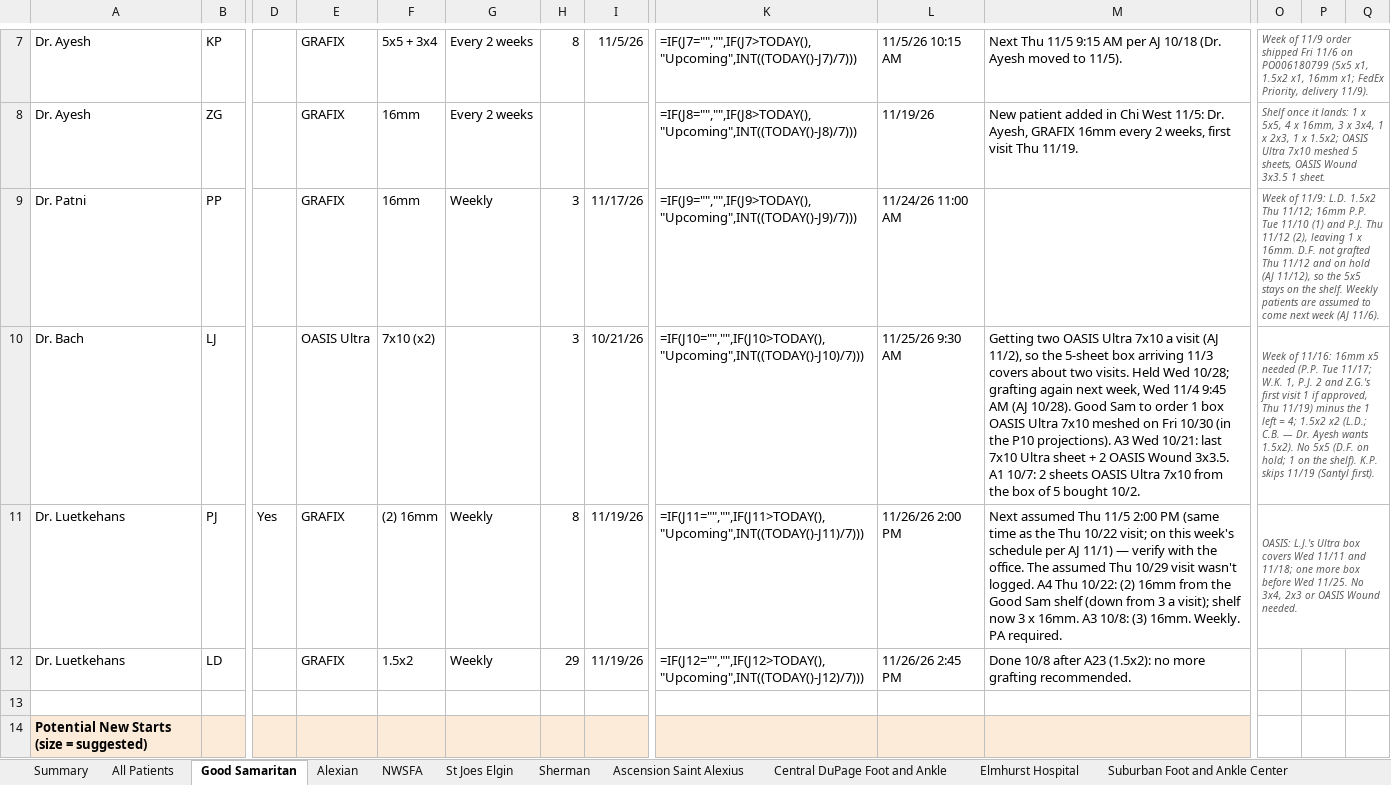
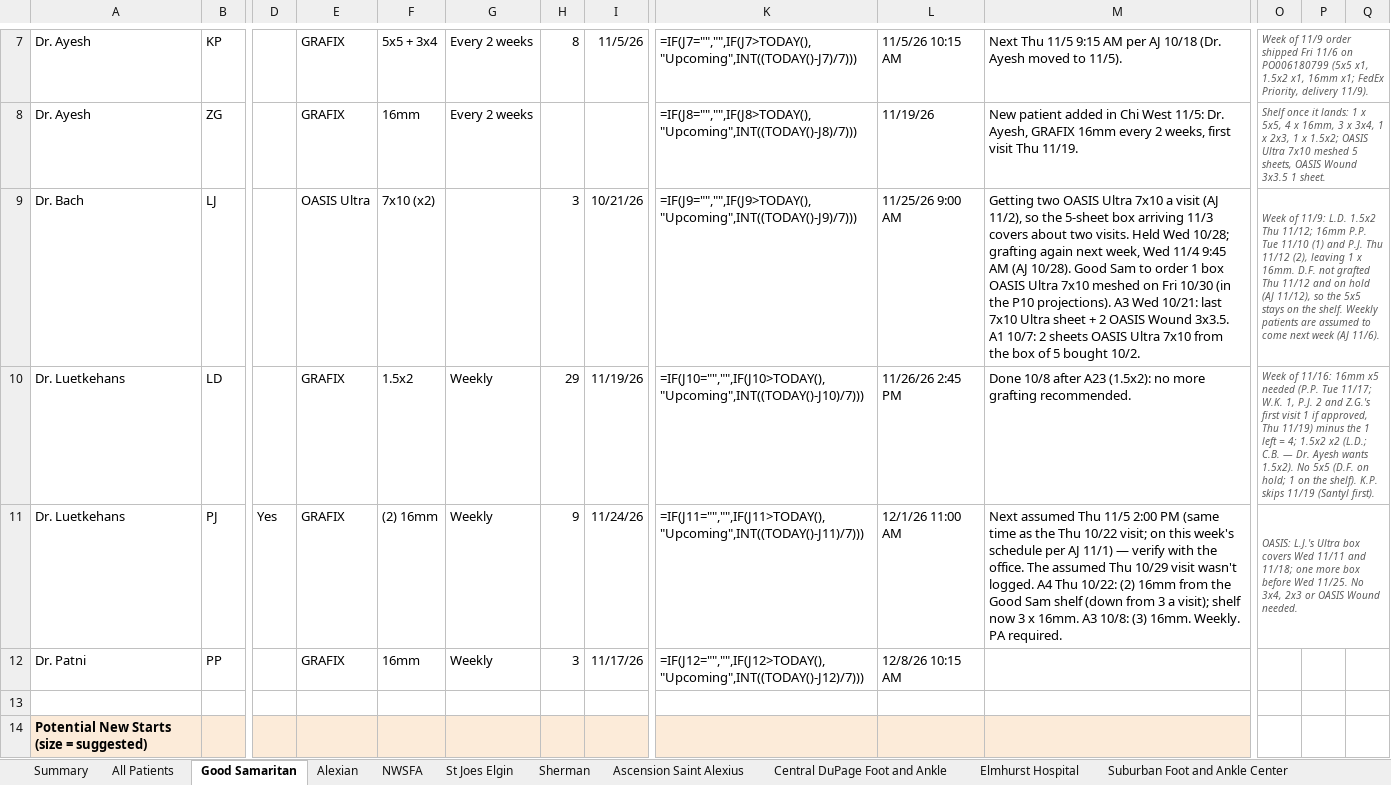
Before and after one commit to ajpeterson113/Graft-Tracker, an Excel workbook: Chi_West_Patient_List.xlsx, sheet Good Samaritan, drawn as a sheet; only a part is shown, gaps mark what is left out; values as stored, in another font and other column widths than the file's, no borders; formulas without a stored value are shown as written; removed rows and columns are numbered as before the commit, all else as after; rows hold the shown columns only; the diff names each change by its address in the sheet, - before the commit and + after, or states it on an @@ line.

```diff
--- a/Chi_West_Patient_List.xlsx (sheet Good Samaritan)
+++ b/Chi_West_Patient_List.xlsx (sheet Good Samaritan)
-row 9: Dr. Patni | PP |  | GRAFIX | 16mm | Weekly | 3 | 11/17/26 | =IF(J9="","",IF(J9>TODAY(),"Upcoming",INT((TODAY()-J9)/7))) | 11/24/26 11:00 AM |  | Week of 11/9: L.D. 1.5x2 Thu 11/12; 16mm P.P. Tue 11/10 (1) and P.J. Thu 11/12 (2), leaving 1 x 16mm. D.F. not grafted Thu 11/12 and on hold (AJ 11/12), so the 5x5 stays on the shelf. Weekly patients are assumed to come next week (AJ 11/6).
-K9: =IF(J10="","",IF(J10>TODAY(),"Upcoming",INT((TODAY()-J10)/7)))
+K9: =IF(J9="","",IF(J9>TODAY(),"Upcoming",INT((TODAY()-J9)/7)))
-L9: 11/25/26 9:30 AM
+L9: 11/25/26 9:00 AM
-O9: Week of 11/16: 16mm x5 needed (P.P. Tue 11/17; W.K. 1, P.J. 2 and Z.G.'s first visit 1 if approved, Thu 11/19) minus the 1 left = 4; 1.5x2 x2 (L.D.; C.B. — Dr. Ayesh wants 1.5x2). No 5x5 (D.F. on hold; 1 on the shelf). K.P. skips 11/19 (Santyl first).
+O9: Week of 11/9: L.D. 1.5x2 Thu 11/12; 16mm P.P. Tue 11/10 (1) and P.J. Thu 11/12 (2), leaving 1 x 16mm. D.F. not grafted Thu 11/12 and on hold (AJ 11/12), so the 5x5 stays on the shelf. Weekly patients are assumed to come next week (AJ 11/6).
-row 11: Dr. Luetkehans | PJ | Yes | GRAFIX | (2) 16mm | Weekly | 8 | 11/19/26 | =IF(J11="","",IF(J11>TODAY(),"Upcoming",INT((TODAY()-J11)/7))) | 11/26/26 2:00 PM | Next assumed Thu 11/5 2:00 PM (same time as the Thu 10/22 visit; on this week's schedule per AJ 11/1) — verify with the office. The assumed Thu 10/29 visit wasn't logged. A4 Thu 10/22: (2) 16mm from the Good Sam shelf (down from 3 a visit); shelf now 3 x 16mm. A3 10/8: (3) 16mm. Weekly. PA required. | OASIS: L.J.'s Ultra box covers Wed 11/11 and 11/18; one more box before Wed 11/25. No 3x4, 2x3 or OASIS Wound needed.
-K10: =IF(J12="","",IF(J12>TODAY(),"Upcoming",INT((TODAY()-J12)/7)))
+K10: =IF(J10="","",IF(J10>TODAY(),"Upcoming",INT((TODAY()-J10)/7)))
-O10: (empty)
+O10: Week of 11/16: 16mm x5 needed (P.P. Tue 11/17; W.K. 1, P.J. 2 and Z.G.'s first visit 1 if approved, Thu 11/19) minus the 1 left = 4; 1.5x2 x2 (L.D.; C.B. — Dr. Ayesh wants 1.5x2). No 5x5 (D.F. on hold; 1 on the shelf). K.P. skips 11/19 (Santyl first).
+O10:Q10 merged
+row 11: Dr. Luetkehans | PJ | Yes | GRAFIX | (2) 16mm | Weekly | 9 | 11/24/26 | =IF(J11="","",IF(J11>TODAY(),"Upcoming",INT((TODAY()-J11)/7))) | 12/1/26 11:00 AM | Next assumed Thu 11/5 2:00 PM (same time as the Thu 10/22 visit; on this week's schedule per AJ 11/1) — verify with the office. The assumed Thu 10/29 visit wasn't logged. A4 Thu 10/22: (2) 16mm from the Good Sam shelf (down from 3 a visit); shelf now 3 x 16mm. A3 10/8: (3) 16mm. Weekly. PA required. | OASIS: L.J.'s Ultra box covers Wed 11/11 and 11/18; one more box before Wed 11/25. No 3x4, 2x3 or OASIS Wound needed.
+row 12: Dr. Patni | PP |  | GRAFIX | 16mm | Weekly | 3 | 11/17/26 | =IF(J12="","",IF(J12>TODAY(),"Upcoming",INT((TODAY()-J12)/7))) | 12/8/26 10:15 AM
```
Also changed, not shown: sheet All Patients, sheet Follow-ups, sheet Application Log, Graft_Tracker_BIOT_Chicago_West.xlsx, 20 other files.
